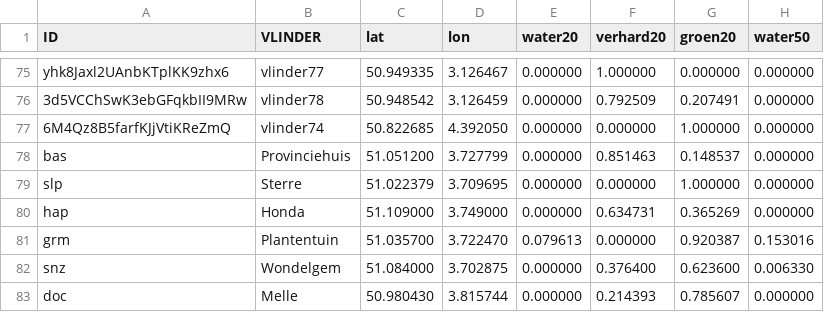
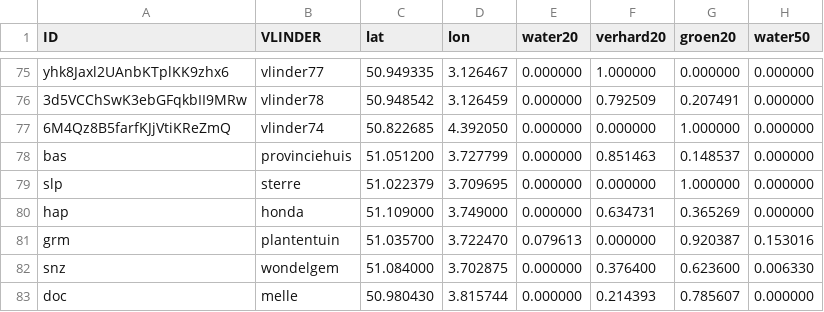
Before and after one commit to bmesuere/vlinder, a CSV file: api/data.csv, drawn as a sheet; only a part is shown, gaps mark what is left out; the diff names each change by its address in the sheet, - before the commit and + after, or states it on an @@ line.

```diff
--- a/api/data.csv
+++ b/api/data.csv
-B78 (VLINDER): Provinciehuis
+B78 (VLINDER): provinciehuis
-B79 (VLINDER): Sterre
+B79 (VLINDER): sterre
-B80 (VLINDER): Honda
+B80 (VLINDER): honda
-B81 (VLINDER): Plantentuin
+B81 (VLINDER): plantentuin
-B82 (VLINDER): Wondelgem
+B82 (VLINDER): wondelgem
-B83 (VLINDER): Melle
+B83 (VLINDER): melle
```
Also changed, not shown: 6 other files.
